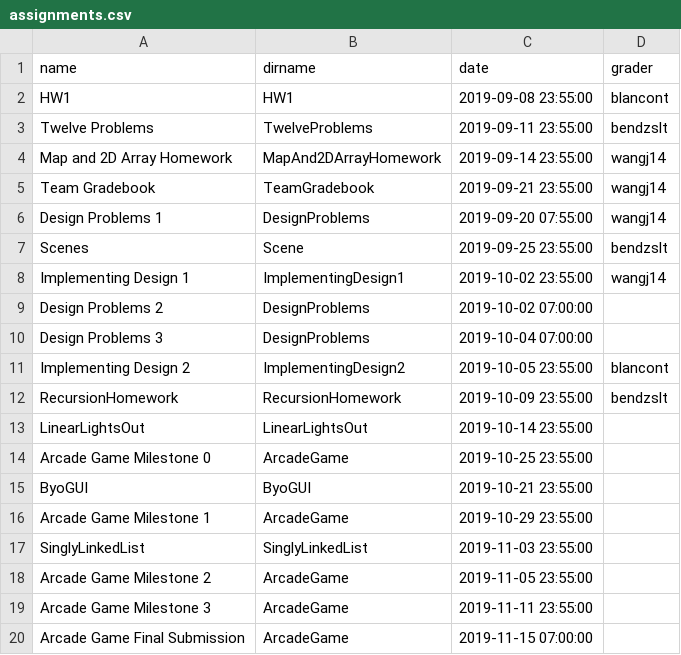
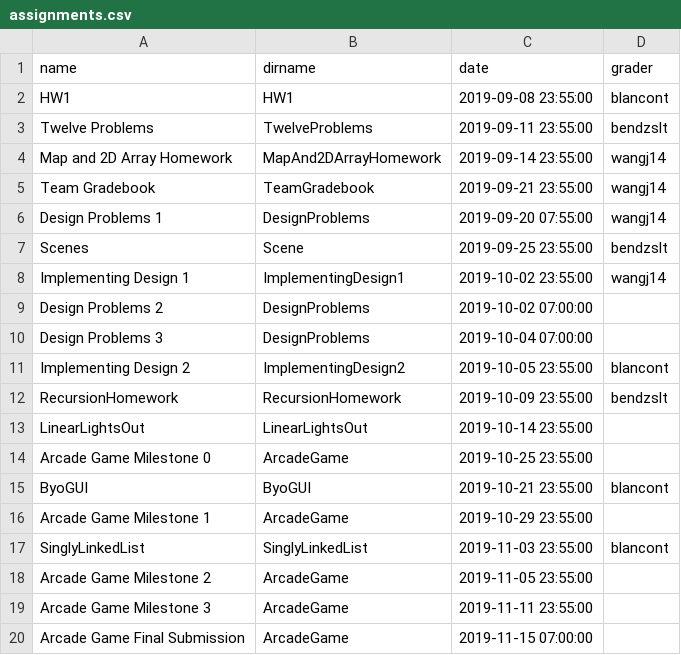
Before and after one commit to RHIT-CSSE/csse220, a CSV file: _data/assignments.csv, drawn as a sheet.

```diff
--- a/_data/assignments.csv
+++ b/_data/assignments.csv
@@ -14,5 +14,5 @@ LinearLightsOut,LinearLightsOut,2019-10-14 23:55:00,
 Arcade Game Milestone 0,ArcadeGame,2019-10-25 23:55:00,
-ByoGUI,ByoGUI,2019-10-21 23:55:00,
+ByoGUI,ByoGUI,2019-10-21 23:55:00,blancont
 Arcade Game Milestone 1,ArcadeGame,2019-10-29 23:55:00,
-SinglyLinkedList,SinglyLinkedList ,2019-11-03 23:55:00,
+SinglyLinkedList,SinglyLinkedList ,2019-11-03 23:55:00,blancont
 Arcade Game Milestone 2,ArcadeGame,2019-11-05 23:55:00,
```
Also changed, not shown: 7 other files.
